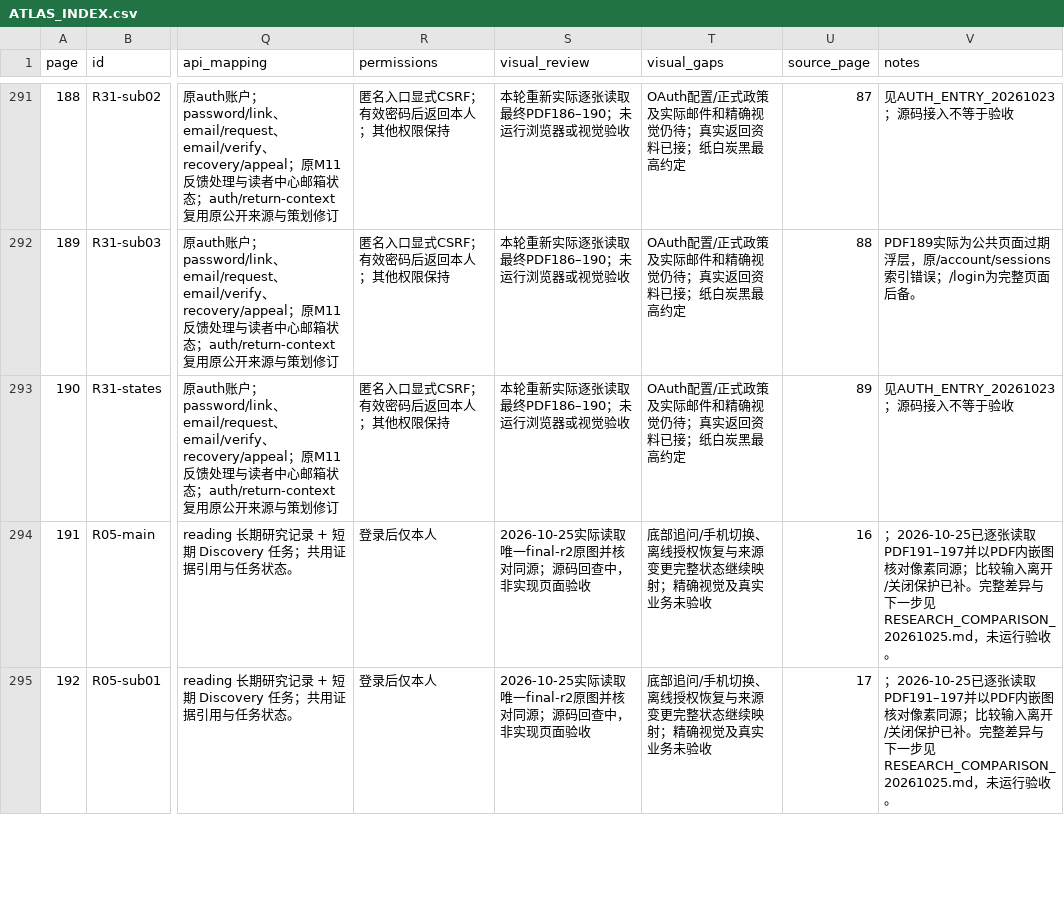
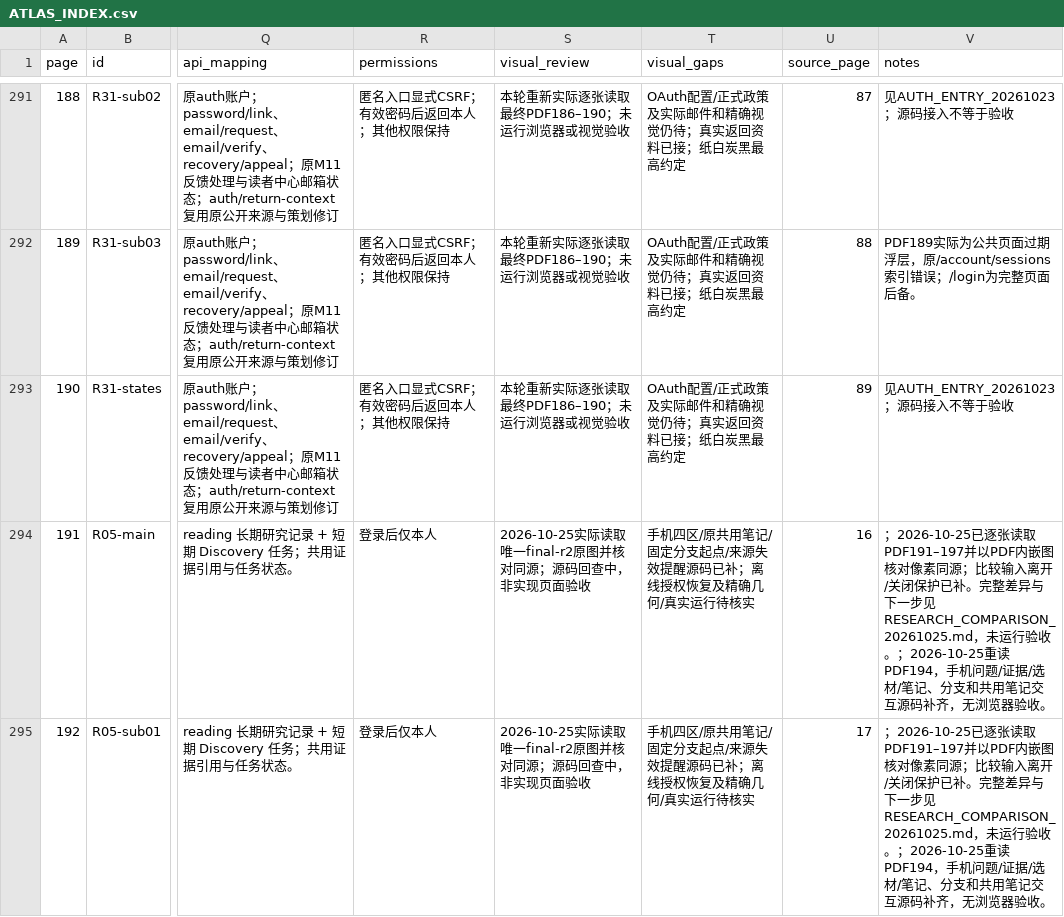
Before and after one commit to WinstonMo0807/social-theory-library, a CSV file: docs/stl4/ATLAS_INDEX.csv, drawn as a sheet; only a part is shown, gaps mark what is left out; the diff covers the shown part only; the diff names each change by its address in the sheet, - before the commit and + after, or states it on an @@ line.

Commit message:
feat(research): complete mobile panes and preserve branch inputs

```diff
--- a/docs/stl4/ATLAS_INDEX.csv
+++ b/docs/stl4/ATLAS_INDEX.csv
-T294:T295 (visual_gaps): 底部追问/手机切换、离线授权恢复与来源变更完整状态继续映射；精确视觉及真实业务未验收
+T294:T295 (visual_gaps): 手机四区/原共用笔记/固定分支起点/来源失效提醒源码已补；离线授权恢复及精确几何/真实运行待核实
-V294:V295 (notes): …行验收。
+V294:V295 (notes): …行验收。；2026-10-25重读PDF194，手机问题/证据/选材/笔记、分支和共用笔记交互源码补齐，无浏览器验收。
```
Also changed, not shown: 4 edited cells elsewhere in this file, 11 other files.
